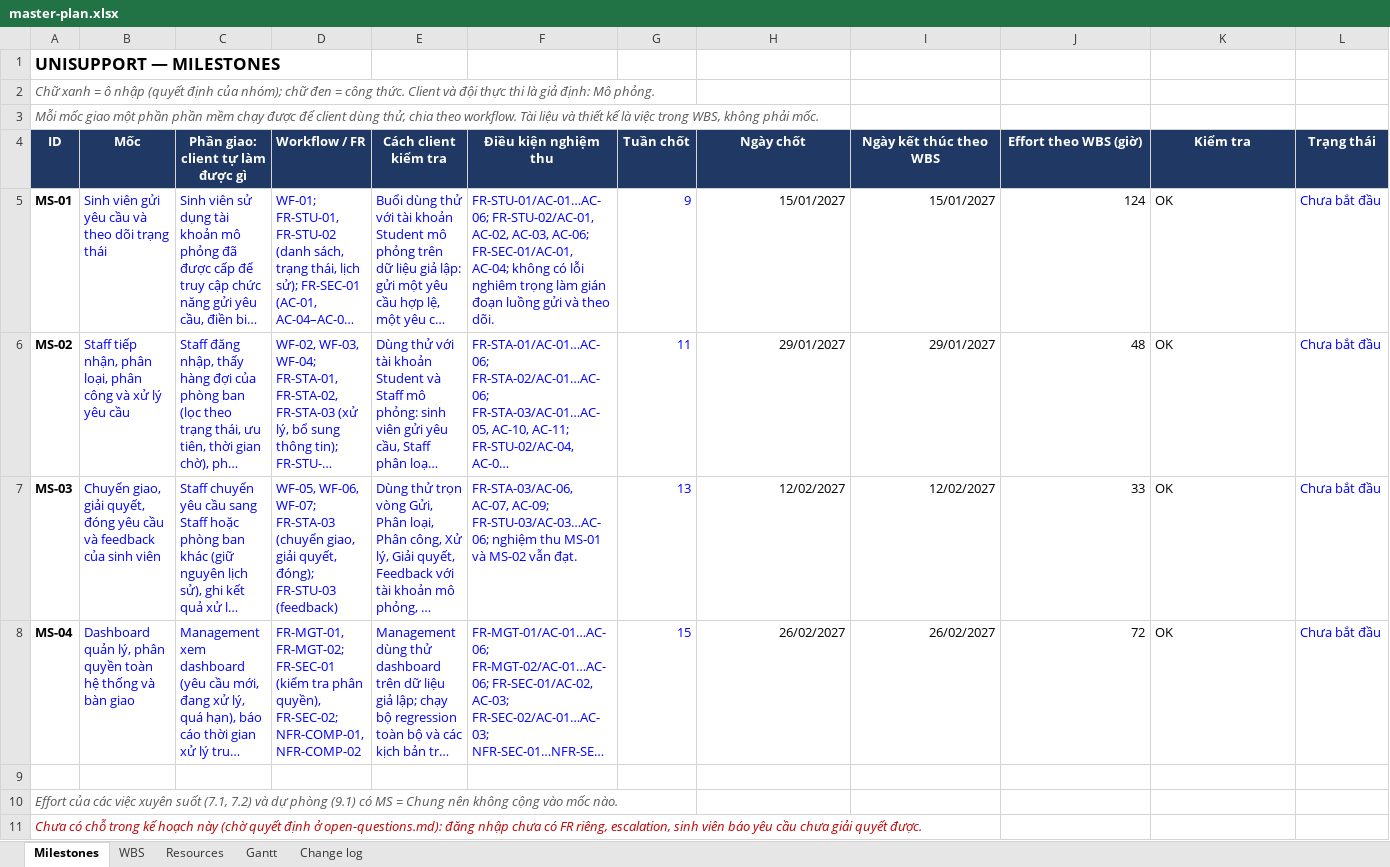
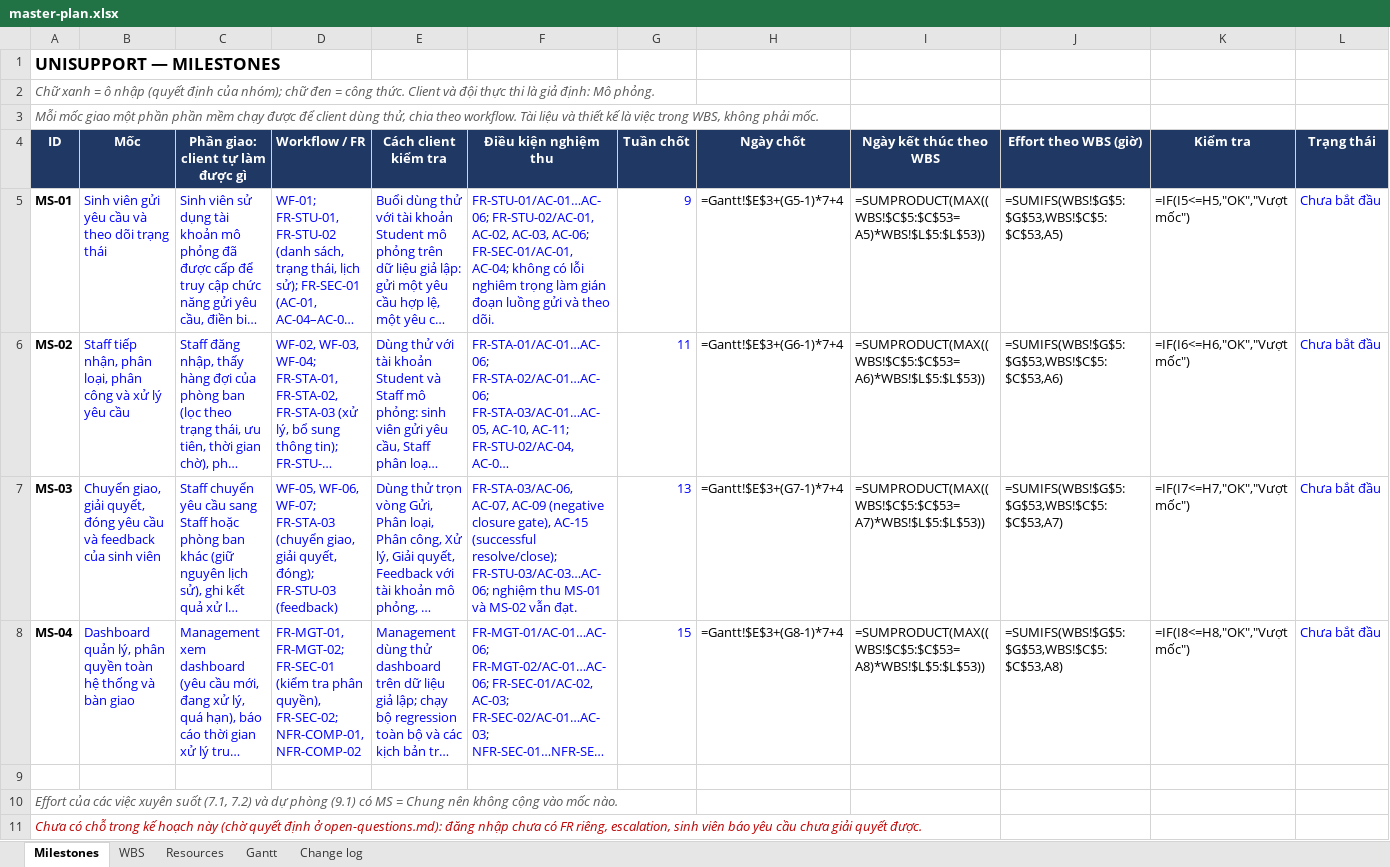
Before and after one commit to CauDravan/unisupport, an Excel workbook: docs/08-project/master-plan.xlsx, sheet Milestones, drawn as a sheet; long unchanged cells end in …; values as stored, in another font and other column widths than the file's, no borders; formulas without a stored value are shown as written; conditional formats not drawn; the diff names each change by its address in the sheet, - before the commit and + after, or states it on an @@ line.

```diff
--- a/docs/08-project/master-plan.xlsx (sheet Milestones)
+++ b/docs/08-project/master-plan.xlsx (sheet Milestones)
-H5 (Ngày chốt): 15/01/2027
+H5 (Ngày chốt): =Gantt!$E$3+(G5-1)*7+4
-I5 (Ngày kết thúc theo WBS): 15/01/2027
+I5 (Ngày kết thúc theo WBS): =SUMPRODUCT(MAX((WBS!$C$5:$C$53=A5)*WBS!$L$5:$L$53))
-J5 (Effort theo WBS (giờ)): 124
+J5 (Effort theo WBS (giờ)): =SUMIFS(WBS!$G$5:$G$53,WBS!$C$5:$C$53,A5)
-K5 (Kiểm tra): OK
+K5 (Kiểm tra): =IF(I5<=H5,"OK","Vượt mốc")
-H6 (Ngày chốt): 29/01/2027
+H6 (Ngày chốt): =Gantt!$E$3+(G6-1)*7+4
-I6 (Ngày kết thúc theo WBS): 29/01/2027
+I6 (Ngày kết thúc theo WBS): =SUMPRODUCT(MAX((WBS!$C$5:$C$53=A6)*WBS!$L$5:$L$53))
-J6 (Effort theo WBS (giờ)): 48
+J6 (Effort theo WBS (giờ)): =SUMIFS(WBS!$G$5:$G$53,WBS!$C$5:$C$53,A6)
-K6 (Kiểm tra): OK
+K6 (Kiểm tra): =IF(I6<=H6,"OK","Vượt mốc")
-F7 (Điều kiện nghiệm thu): FR-STA-03/AC-06, AC-07, AC-09; FR-STU-03/AC-03…AC-06; nghiệm…
+F7 (Điều kiện nghiệm thu): FR-STA-03/AC-06, AC-07, AC-09 (negative closure gate), AC-15 (successful resolve/close); FR-STU-03/AC-03…AC-06; nghiệm…
-H7 (Ngày chốt): 12/02/2027
+H7 (Ngày chốt): =Gantt!$E$3+(G7-1)*7+4
-I7 (Ngày kết thúc theo WBS): 12/02/2027
+I7 (Ngày kết thúc theo WBS): =SUMPRODUCT(MAX((WBS!$C$5:$C$53=A7)*WBS!$L$5:$L$53))
-J7 (Effort theo WBS (giờ)): 33
+J7 (Effort theo WBS (giờ)): =SUMIFS(WBS!$G$5:$G$53,WBS!$C$5:$C$53,A7)
-K7 (Kiểm tra): OK
+K7 (Kiểm tra): =IF(I7<=H7,"OK","Vượt mốc")
-H8 (Ngày chốt): 26/02/2027
+H8 (Ngày chốt): =Gantt!$E$3+(G8-1)*7+4
-I8 (Ngày kết thúc theo WBS): 26/02/2027
+I8 (Ngày kết thúc theo WBS): =SUMPRODUCT(MAX((WBS!$C$5:$C$53=A8)*WBS!$L$5:$L$53))
-J8 (Effort theo WBS (giờ)): 72
+J8 (Effort theo WBS (giờ)): =SUMIFS(WBS!$G$5:$G$53,WBS!$C$5:$C$53,A8)
-K8 (Kiểm tra): OK
+K8 (Kiểm tra): =IF(I8<=H8,"OK","Vượt mốc")
```
Also changed, not shown: sheet Gantt, sheet WBS, sheet Resources, 4 other files.
